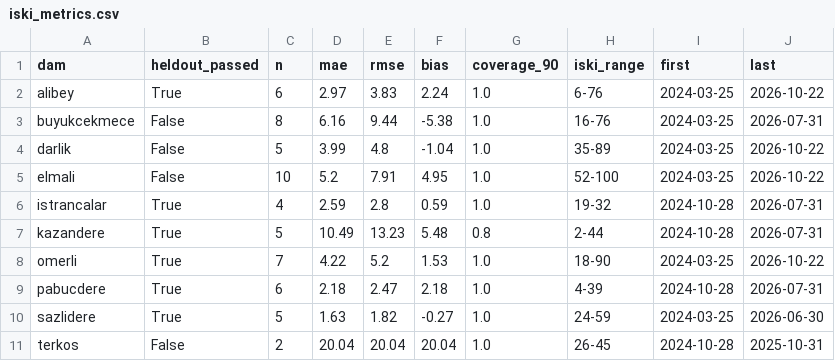
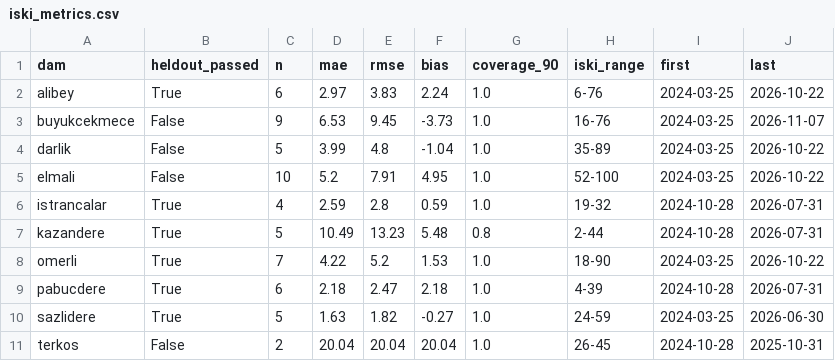
Before and after one commit to Esquetta/baraj-aynasi, a CSV file: results/iski_metrics.csv, drawn as a sheet.

```diff
--- a/results/iski_metrics.csv
+++ b/results/iski_metrics.csv
@@ -2,3 +2,3 @@ dam,heldout_passed,n,mae,rmse,bias,coverage_90,iski_range,first,last
 alibey,True,6,2.97,3.83,2.24,1.0,6-76,2024-03-25,2026-10-22
-buyukcekmece,False,8,6.16,9.44,-5.38,1.0,16-76,2024-03-25,2026-07-31
+buyukcekmece,False,9,6.53,9.45,-3.73,1.0,16-76,2024-03-25,2026-11-07
 darlik,False,5,3.99,4.8,-1.04,1.0,35-89,2024-03-25,2026-10-22
```
Also changed, not shown: results/iski_check.csv, results/iski_series.csv, 4 other files.
